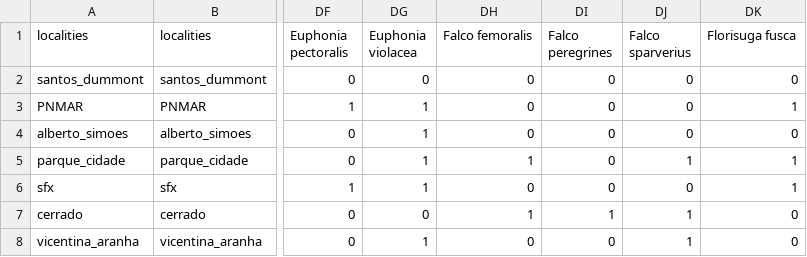
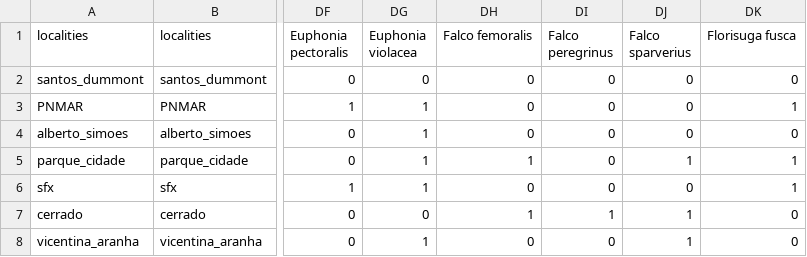
Before and after one commit to mmoroti/urban_birds, a CSV file: sp_composition.csv, drawn as a sheet; only a part is shown, gaps mark what is left out; the diff names each change by its address in the sheet, - before the commit and + after, or states it on an @@ line.

```diff
--- a/sp_composition.csv
+++ b/sp_composition.csv
-DI1: Falco peregrines
+DI1: Falco peregrinus
```
Also changed, not shown: abiotic_variables.csv, 4 other files.
